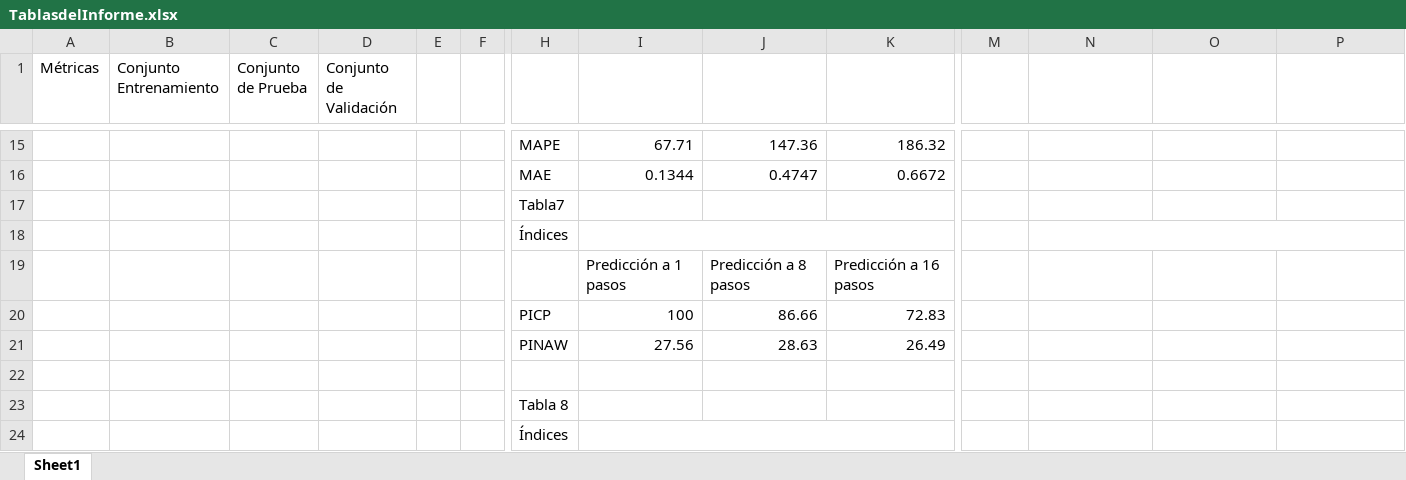
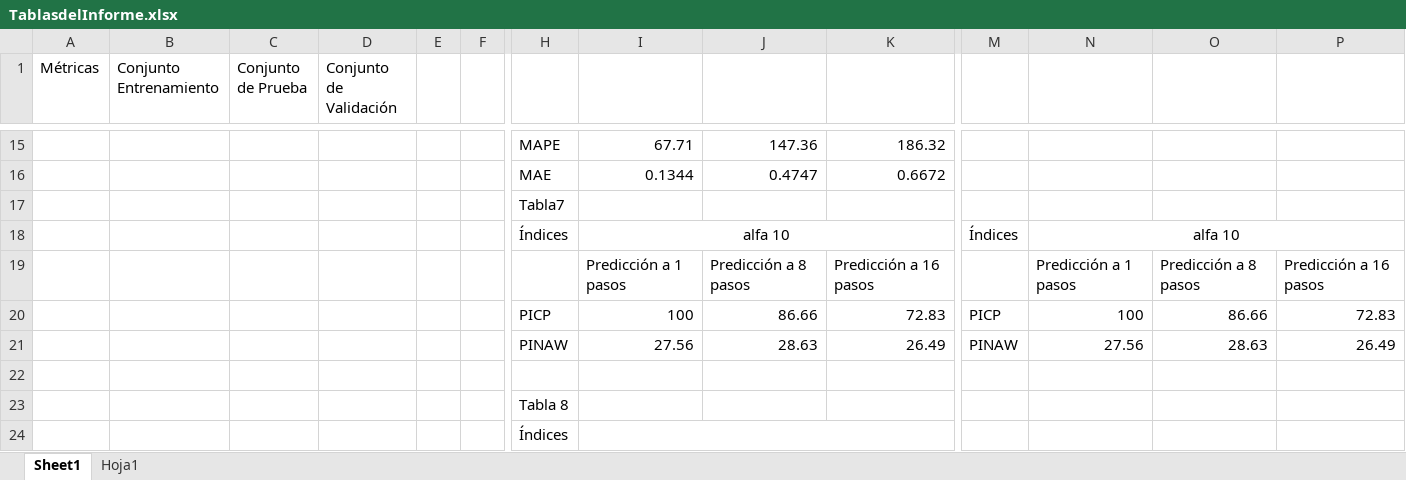
Before and after one commit to EliasObreque/EL7012-Tarea1, an Excel workbook: TablasLatex/TablasdelInforme.xlsx, sheet Sheet1, drawn as a sheet; only a part is shown, gaps mark what is left out; values as stored, in another font and other column widths than the file's, no borders; removed rows and columns are numbered as before the commit, all else as after; rows hold the shown columns only; the diff names each change by its address in the sheet, - before the commit and + after, or states it on an @@ line.

```diff
--- a/TablasLatex/TablasdelInforme.xlsx (sheet Sheet1)
+++ b/TablasLatex/TablasdelInforme.xlsx (sheet Sheet1)
+sheet tab: Hoja1
-row 18:  |  |  |  |  |  | Índices
-row 19:  |  |  |  |  |  |  | Predicción a 1 pasos | Predicción a 8 pasos | Predicción a 16 pasos
-row 20:  |  |  |  |  |  | PICP | 100 | 86.66 | 72.83
-row 21:  |  |  |  |  |  | PINAW | 27.56 | 28.63 | 26.49
+row 18:  |  |  |  |  |  | Índices | alfa 10 |  |  | Índices | alfa 10
+row 19:  |  |  |  |  |  |  | Predicción a 1 pasos | Predicción a 8 pasos | Predicción a 16 pasos |  | Predicción a 1 pasos | Predicción a 8 pasos | Predicción a 16 pasos
+row 20:  |  |  |  |  |  | PICP | 100 | 86.66 | 72.83 | PICP | 100 | 86.66 | 72.83
+row 21:  |  |  |  |  |  | PINAW | 27.56 | 28.63 | 26.49 | PINAW | 27.56 | 28.63 | 26.49
```
Also changed, not shown: 3 other files.
